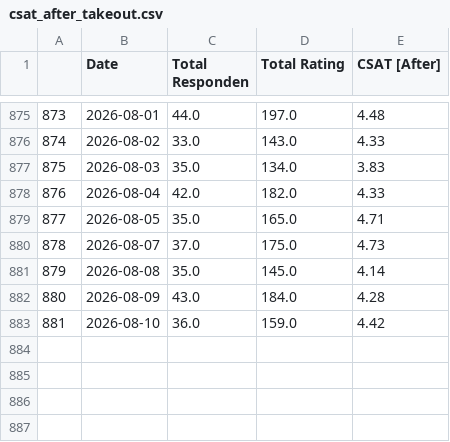
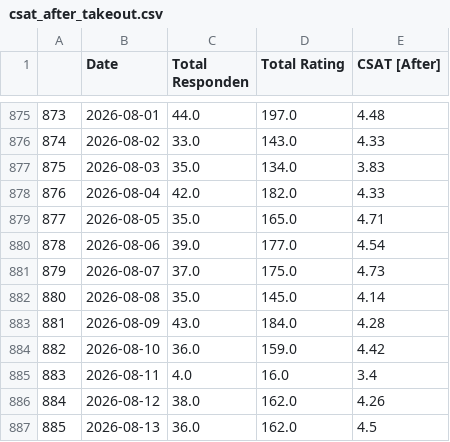
Before and after one commit to OzyPrazuganda/ai_dashboard, a CSV file: dataset_kula/csat_after_takeout.csv, drawn as a sheet; only a part is shown, gaps mark what is left out; addresses are those after the commit; the diff names each change by its address in the sheet, - before the commit and + after, or states it on an @@ line.

```diff
--- a/dataset_kula/csat_after_takeout.csv
+++ b/dataset_kula/csat_after_takeout.csv
+row 880: 878 | 2026-08-06 | 39.0 | 177.0 | 4.54
@@ column A renumbered between rows 881 and 884 @@
+row 885: 883 | 2026-08-11 | 4.0 | 16.0 | 3.4
+row 886: 884 | 2026-08-12 | 38.0 | 162.0 | 4.26
+row 887: 885 | 2026-08-13 | 36.0 | 162.0 | 4.5
```
Also changed, not shown: dataset_kula/csat_before_takeout.csv, dataset_kula/csat_takeout.csv, 9 other files.
